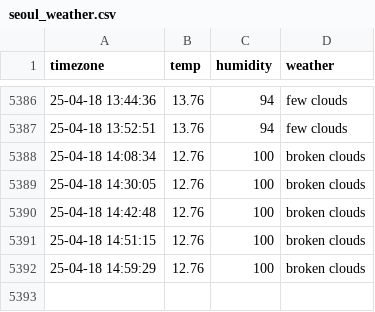
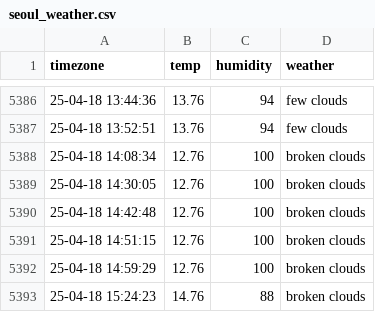
Before and after one commit to cong2738/seoul_weather, a CSV file: seoul_weather.csv, drawn as a sheet; only a part is shown, gaps mark what is left out; the diff names each change by its address in the sheet, - before the commit and + after, or states it on an @@ line.

```diff
--- a/seoul_weather.csv
+++ b/seoul_weather.csv
+row 5393: 25-04-18 15:24:23 | 14.76 | 88 | broken clouds
```
